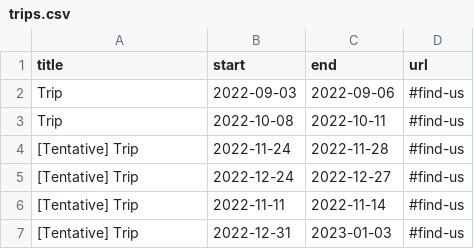
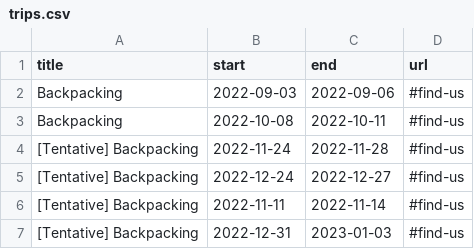
Before and after one commit to trailsangha/trailsangha.github.io, a CSV file: _data/events/trips.csv, drawn as a sheet.

```diff
--- a/_data/events/trips.csv
+++ b/_data/events/trips.csv
@@ -1,7 +1,7 @@
 title,start,end,url
-Trip,2022-09-03,2022-09-06,#find-us
-Trip,2022-10-08,2022-10-11,#find-us
-[Tentative] Trip,2022-11-24,2022-11-28,#find-us
-[Tentative] Trip,2022-12-24,2022-12-27,#find-us
-[Tentative] Trip,2022-11-11,2022-11-14,#find-us
-[Tentative] Trip,2022-12-31,2023-01-03,#find-us
+Backpacking,2022-09-03,2022-09-06,#find-us
+Backpacking,2022-10-08,2022-10-11,#find-us
+[Tentative] Backpacking,2022-11-24,2022-11-28,#find-us
+[Tentative] Backpacking,2022-12-24,2022-12-27,#find-us
+[Tentative] Backpacking,2022-11-11,2022-11-14,#find-us
+[Tentative] Backpacking,2022-12-31,2023-01-03,#find-us
```
Also changed, not shown: 2 other files.
